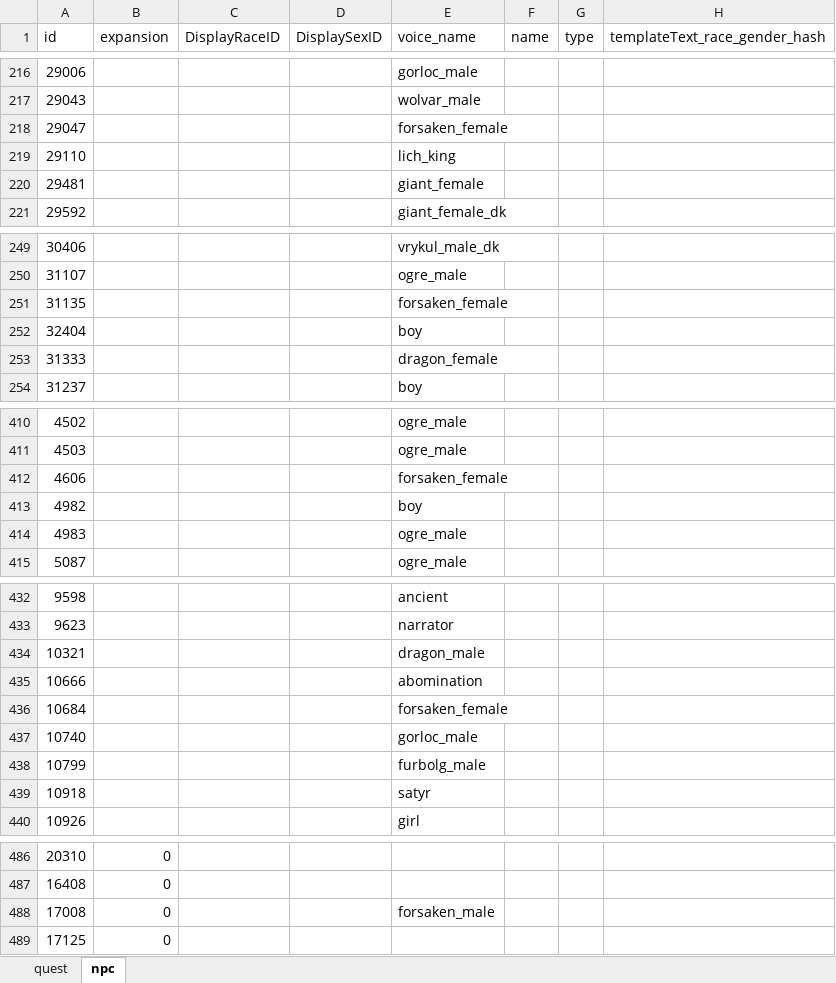
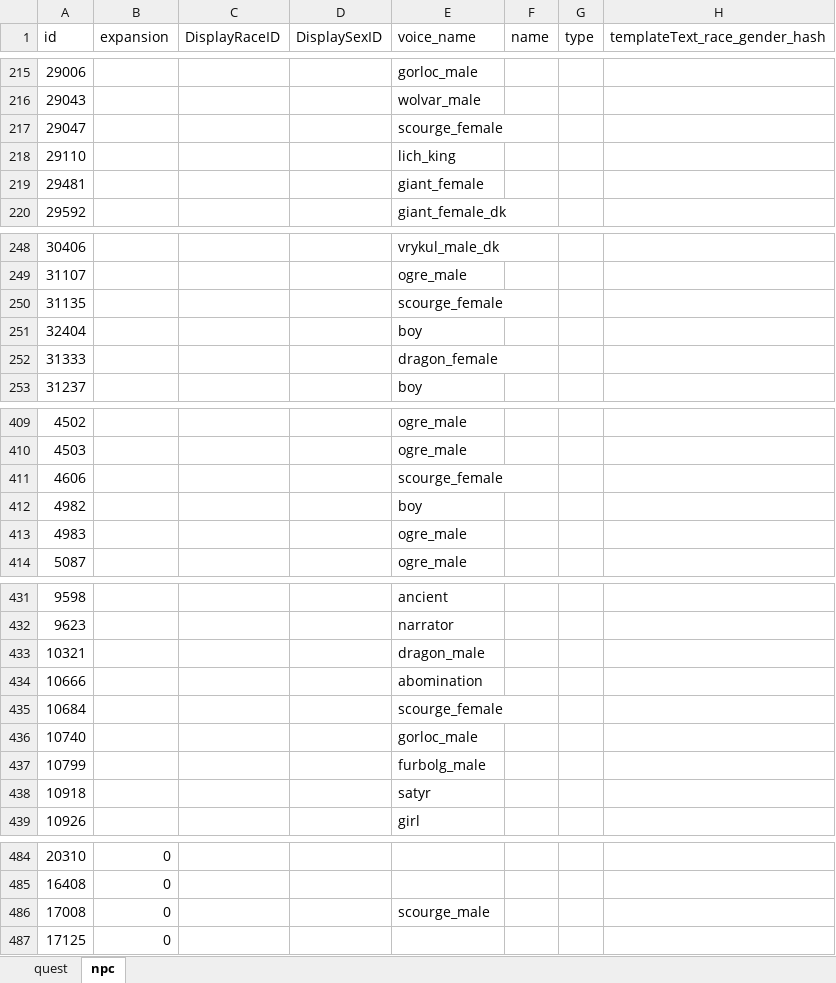
Before and after one commit to carevass/wow-voiceover-tbc-wotlk, an Excel workbook: corrections/corrections.xlsx, sheet npc, drawn as a sheet; only a part is shown, gaps mark what is left out; values as stored, in another font and other column widths than the file's, no borders; conditional formats not drawn; addresses are those after the commit; the diff covers the shown part only; the diff names each change by its address in the sheet, - before the commit and + after, or states it on an @@ line.

```diff
--- a/corrections/corrections.xlsx (sheet npc)
+++ b/corrections/corrections.xlsx (sheet npc)
-E217 (voice_name): forsaken_female
+E217 (voice_name): scourge_female
-E250 (voice_name): forsaken_female
+E250 (voice_name): scourge_female
-E411 (voice_name): forsaken_female
+E411 (voice_name): scourge_female
-E435 (voice_name): forsaken_female
+E435 (voice_name): scourge_female
-E486 (voice_name): forsaken_male
+E486 (voice_name): scourge_male
```
Also changed, not shown: 7 added rows, 2 removed rows and 13 edited cells elsewhere in this sheet, sheet quest, corrections/new_entries.xlsx, 1 other file.
